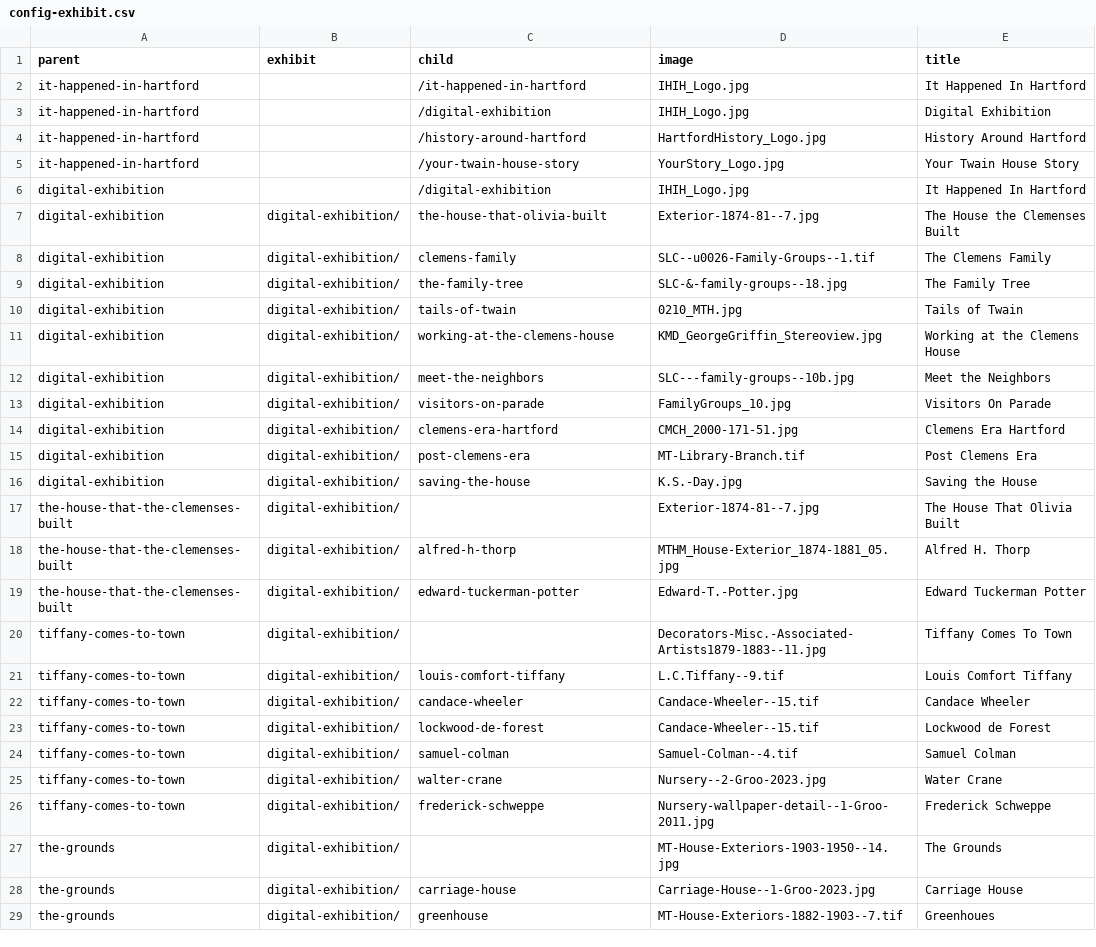
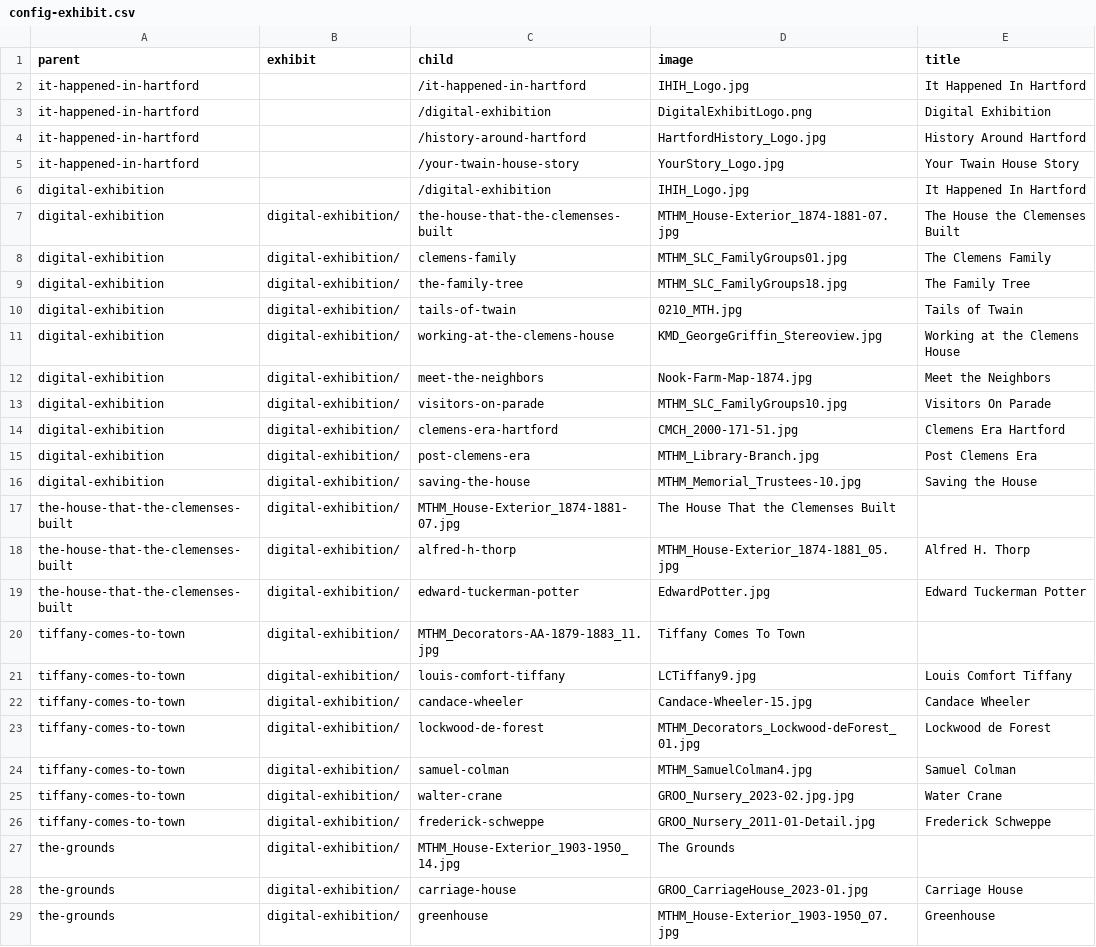
Before and after one commit to marktwainhm/ithappenedinhartford, a CSV file: _data/config-exhibit.csv, drawn as a sheet; only a part is shown; the diff covers the shown part only.

Commit message:
Update config-exhibit.csv

```diff
--- a/_data/config-exhibit.csv
+++ b/_data/config-exhibit.csv
@@ -2,3 +2,3 @@ parent,exhibit,child,image,title
 it-happened-in-hartford,,/it-happened-in-hartford,IHIH_Logo.jpg,It Happened In Hartford
-it-happened-in-hartford,,/digital-exhibition,IHIH_Logo.jpg,Digital Exhibition
+it-happened-in-hartford,,/digital-exhibition,DigitalExhibitLogo.png,Digital Exhibition
 it-happened-in-hartford,,/history-around-hartford,HartfordHistory_Logo.jpg,History Around Hartford
@@ -6,24 +6,24 @@ it-happened-in-hartford,,/your-twain-house-story,YourStory_Logo.jpg,Your Twain H
 digital-exhibition,,/digital-exhibition,IHIH_Logo.jpg,It Happened In Hartford
-digital-exhibition,digital-exhibition/,the-house-that-olivia-built,Exterior-1874-81--7.jpg,The House the Clemenses Built
-digital-exhibition,digital-exhibition/,clemens-family,SLC--u0026-Family-Groups--1.tif,The Clemens Family
-digital-exhibition,digital-exhibition/,the-family-tree,SLC-&-family-groups--18.jpg,The Family Tree
+digital-exhibition,digital-exhibition/,the-house-that-the-clemenses-built,MTHM_House-Exterior_1874-1881-07.jpg,The House the Clemenses Built
+digital-exhibition,digital-exhibition/,clemens-family,MTHM_SLC_FamilyGroups01.jpg,The Clemens Family
+digital-exhibition,digital-exhibition/,the-family-tree,MTHM_SLC_FamilyGroups18.jpg,The Family Tree
 digital-exhibition,digital-exhibition/,tails-of-twain,0210_MTH.jpg,Tails of Twain
 digital-exhibition,digital-exhibition/,working-at-the-clemens-house,KMD_GeorgeGriffin_Stereoview.jpg,Working at the Clemens House
-digital-exhibition,digital-exhibition/,meet-the-neighbors,SLC---family-groups--10b.jpg,Meet the Neighbors
-digital-exhibition,digital-exhibition/,visitors-on-parade,FamilyGroups_10.jpg,Visitors On Parade
+digital-exhibition,digital-exhibition/,meet-the-neighbors,Nook-Farm-Map-1874.jpg,Meet the Neighbors
+digital-exhibition,digital-exhibition/,visitors-on-parade,MTHM_SLC_FamilyGroups10.jpg,Visitors On Parade
 digital-exhibition,digital-exhibition/,clemens-era-hartford,CMCH_2000-171-51.jpg,Clemens Era Hartford
-digital-exhibition,digital-exhibition/,post-clemens-era,MT-Library-Branch.tif,Post Clemens Era
-digital-exhibition,digital-exhibition/,saving-the-house,K.S.-Day.jpg,Saving the House
-the-house-that-the-clemenses-built,digital-exhibition/,,Exterior-1874-81--7.jpg,The House That Olivia Built
+digital-exhibition,digital-exhibition/,post-clemens-era,MTHM_Library-Branch.jpg,Post Clemens Era
+digital-exhibition,digital-exhibition/,saving-the-house,MTHM_Memorial_Trustees-10.jpg,Saving the House
+the-house-that-the-clemenses-built,digital-exhibition/,MTHM_House-Exterior_1874-1881-07.jpg,The House That the Clemenses Built
 the-house-that-the-clemenses-built,digital-exhibition/,alfred-h-thorp,MTHM_House-Exterior_1874-1881_05.jpg,Alfred H. Thorp
-the-house-that-the-clemenses-built,digital-exhibition/,edward-tuckerman-potter,Edward-T.-Potter.jpg,Edward Tuckerman Potter
-tiffany-comes-to-town,digital-exhibition/,,Decorators-Misc.-Associated-Artists1879-1883--11.jpg,Tiffany Comes To Town
-tiffany-comes-to-town,digital-exhibition/,louis-comfort-tiffany,L.C.Tiffany--9.tif,Louis Comfort Tiffany
-tiffany-comes-to-town,digital-exhibition/,candace-wheeler,Candace-Wheeler--15.tif,Candace Wheeler
-tiffany-comes-to-town,digital-exhibition/,lockwood-de-forest,Candace-Wheeler--15.tif,Lockwood de Forest
-tiffany-comes-to-town,digital-exhibition/,samuel-colman,Samuel-Colman--4.tif,Samuel Colman
-tiffany-comes-to-town,digital-exhibition/,walter-crane,Nursery--2-Groo-2023.jpg,Water Crane
-tiffany-comes-to-town,digital-exhibition/,frederick-schweppe,Nursery-wallpaper-detail--1-Groo-2011.jpg,Frederick Schweppe
-the-grounds,digital-exhibition/,,MT-House-Exteriors-1903-1950--14.jpg,The Grounds
-the-grounds,digital-exhibition/,carriage-house,Carriage-House--1-Groo-2023.jpg,Carriage House
-the-grounds,digital-exhibition/,greenhouse,MT-House-Exteriors-1882-1903--7.tif,Greenhoues
+the-house-that-the-clemenses-built,digital-exhibition/,edward-tuckerman-potter,EdwardPotter.jpg,Edward Tuckerman Potter
+tiffany-comes-to-town,digital-exhibition/,MTHM_Decorators-AA-1879-1883_11.jpg,Tiffany Comes To Town
+tiffany-comes-to-town,digital-exhibition/,louis-comfort-tiffany,LCTiffany9.jpg,Louis Comfort Tiffany
+tiffany-comes-to-town,digital-exhibition/,candace-wheeler,Candace-Wheeler-15.jpg,Candace Wheeler
+tiffany-comes-to-town,digital-exhibition/,lockwood-de-forest,MTHM_Decorators_Lockwood-deForest_01.jpg,Lockwood de Forest
+tiffany-comes-to-town,digital-exhibition/,samuel-colman,MTHM_SamuelColman4.jpg,Samuel Colman
+tiffany-comes-to-town,digital-exhibition/,walter-crane,GROO_Nursery_2023-02.jpg.jpg,Water Crane
+tiffany-comes-to-town,digital-exhibition/,frederick-schweppe,GROO_Nursery_2011-01-Detail.jpg,Frederick Schweppe
+the-grounds,digital-exhibition/,MTHM_House-Exterior_1903-1950_14.jpg,The Grounds
+the-grounds,digital-exhibition/,carriage-house,GROO_CarriageHouse_2023-01.jpg,Carriage House
+the-grounds,digital-exhibition/,greenhouse,MTHM_House-Exterior_1903-1950_07.jpg,Greenhouse
```
Also changed, not shown: 30 edited cells elsewhere in this file.
